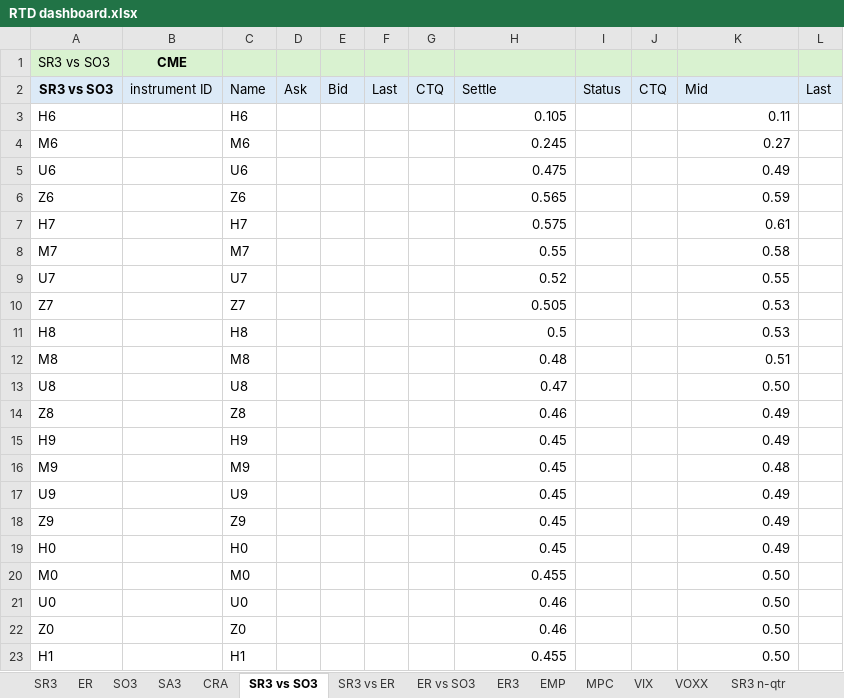
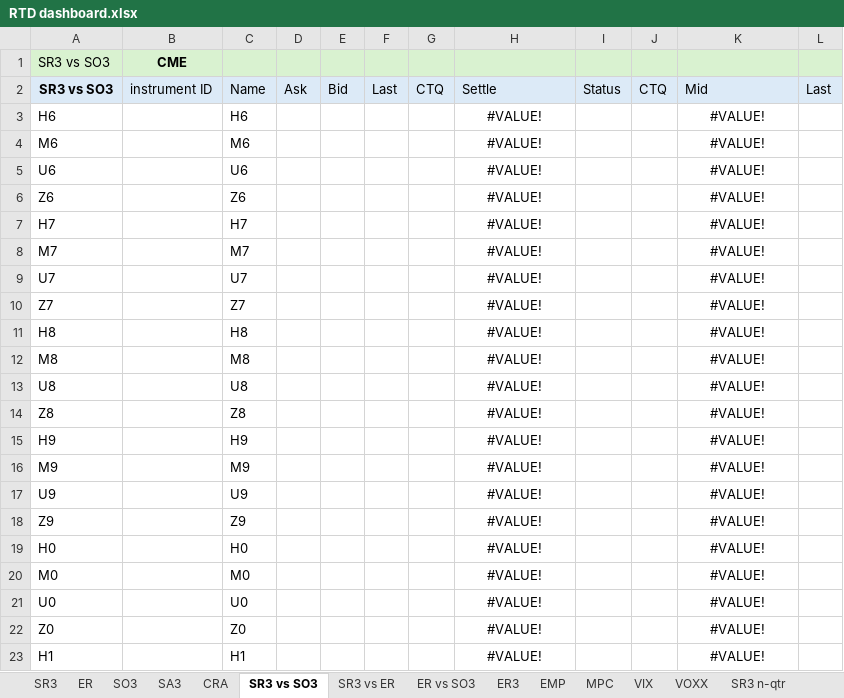
Before and after one commit to RatKush/Real-time-dashboard, an Excel workbook: RTD dashboard.xlsx, sheet SR3 vs SO3, drawn as a sheet; only a part is shown; values as stored, in another font and other column widths than the file's, no borders; the diff covers the shown part only; the diff names each change by its address in the sheet, - before the commit and + after, or states it on an @@ line.

```diff
--- a/RTD dashboard.xlsx (sheet SR3 vs SO3)
+++ b/RTD dashboard.xlsx (sheet SR3 vs SO3)
-H3: 0.105
+H3: #VALUE!
-H3:H23 alignment: right
+H3:H23 alignment: center
-K3: 0.11
+K3: #VALUE!
-K3:K23 alignment: right
+K3:K23 alignment: center
-H4: 0.245
+H4: #VALUE!
-K4: 0.27
+K4: #VALUE!
-H5: 0.475
+H5: #VALUE!
-K5: 0.49
+K5: #VALUE!
-H6: 0.565
+H6: #VALUE!
-K6: 0.59
+K6: #VALUE!
-H7: 0.575
+H7: #VALUE!
-K7: 0.61
+K7: #VALUE!
-H8: 0.55
+H8: #VALUE!
-K8: 0.58
+K8: #VALUE!
-H9: 0.52
+H9: #VALUE!
-K9: 0.55
+K9: #VALUE!
-H10: 0.505
+H10: #VALUE!
-K10:K11: 0.53
+K10:K11: #VALUE!
-H11: 0.5
+H11: #VALUE!
-H12: 0.48
+H12: #VALUE!
-K12: 0.51
+K12: #VALUE!
-H13: 0.47
+H13: #VALUE!
-K13: 0.50
+K13: #VALUE!
-H14: 0.46
+H14: #VALUE!
-K14:K15: 0.49
+K14:K15: #VALUE!
-H15:H19: 0.45
+H15:H19: #VALUE!
-K16: 0.48
+K16: #VALUE!
-K17:K19: 0.49
+K17:K19: #VALUE!
-H20: 0.455
+H20: #VALUE!
-K20:K23: 0.50
+K20:K23: #VALUE!
-H21:H22: 0.46
+H21:H22: #VALUE!
-H23: 0.455
+H23: #VALUE!
```
Also changed, not shown: 6 edited cells and cell formats elsewhere in this sheet, sheet SO3, sheet ER, sheet SR3, sheet ER3, sheet ZQ, sheet SA3, 10 more sheets, 2 other files.
